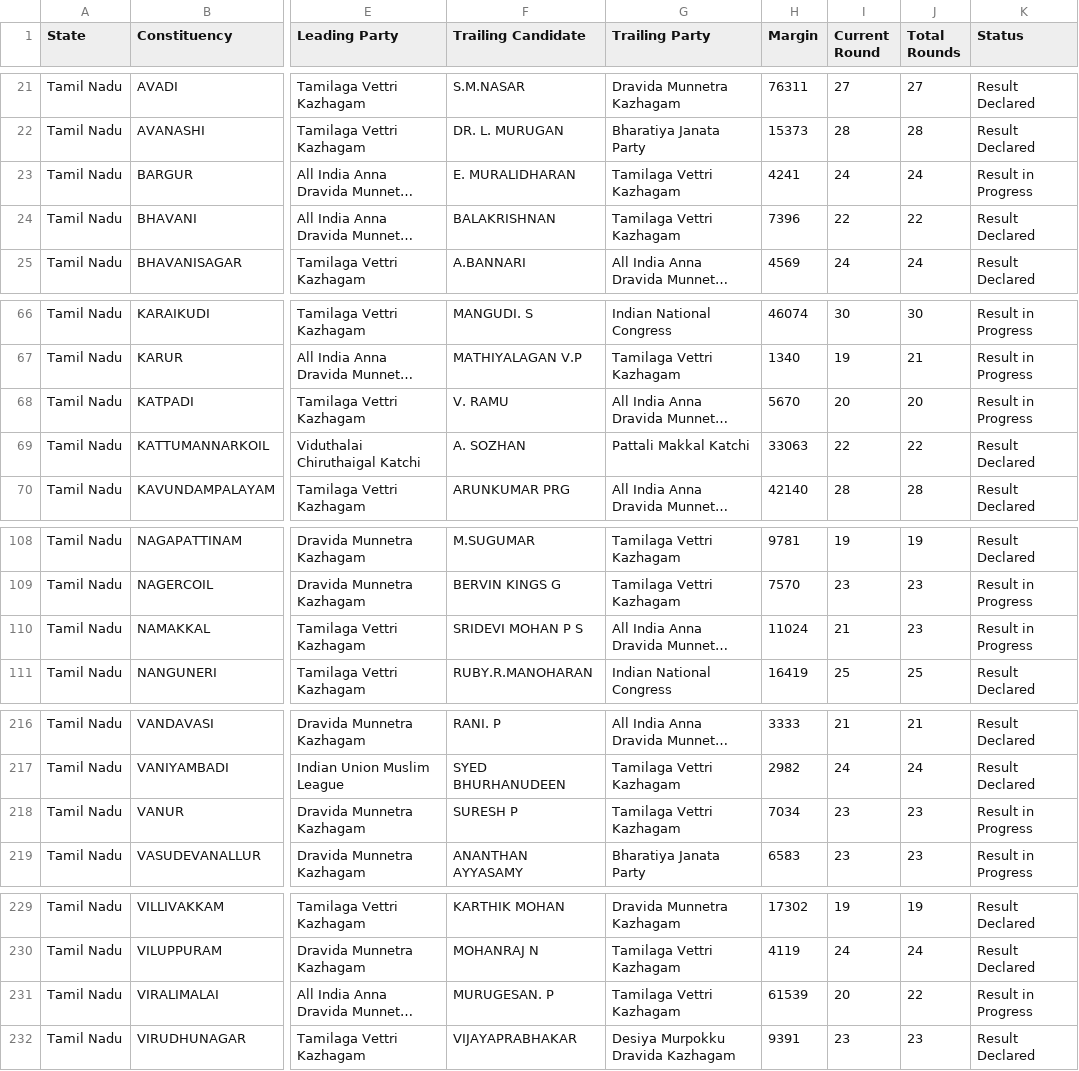
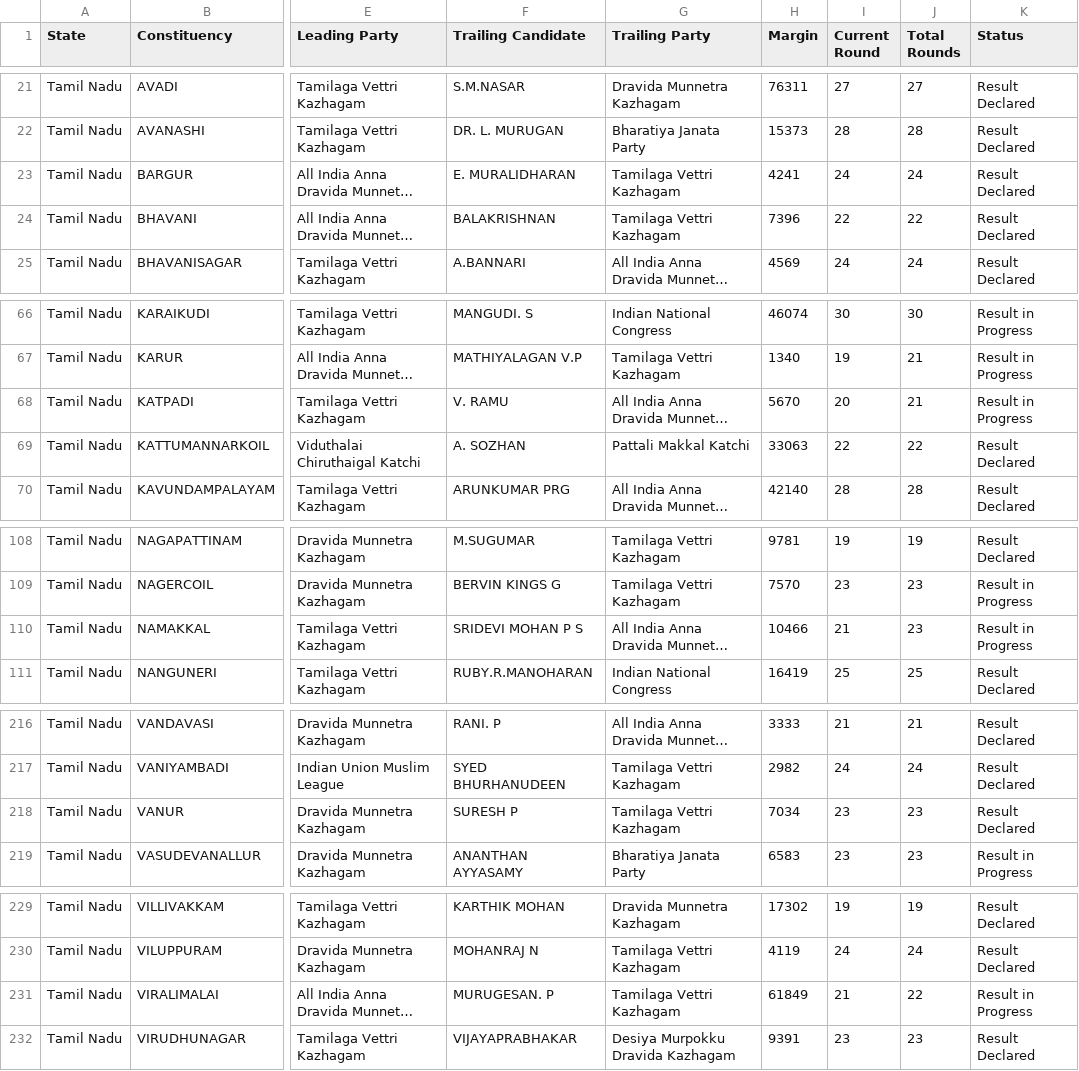
Before and after one commit to muthuishere/tnelection2026, a CSV file: results.csv, drawn as a sheet; only a part is shown, gaps mark what is left out; long unchanged cells end in …; the diff covers the shown part only; the diff names each change by its address in the sheet, - before the commit and + after, or states it on an @@ line.

Commit message:
auto: refresh results 2026-05-04T15:08Z

```diff
--- a/results.csv
+++ b/results.csv
-K23 (Status): Result in Progress
+K23 (Status): Result Declared
-J68 (Total Rounds): 20
+J68 (Total Rounds): 21
-H110 (Margin): 11024
+H110 (Margin): 10466
-K218 (Status): Result in Progress
+K218 (Status): Result Declared
-H231 (Margin): 61539
+H231 (Margin): 61849
-I231 (Current Round): 20
+I231 (Current Round): 21
```
Also changed, not shown: 12 edited cells elsewhere in this file, 1 other file.
